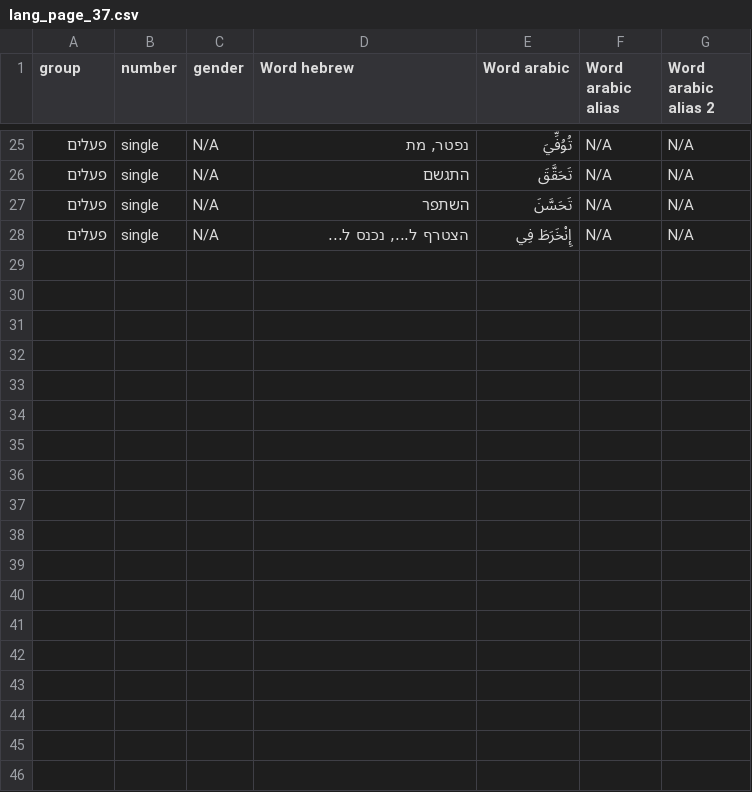
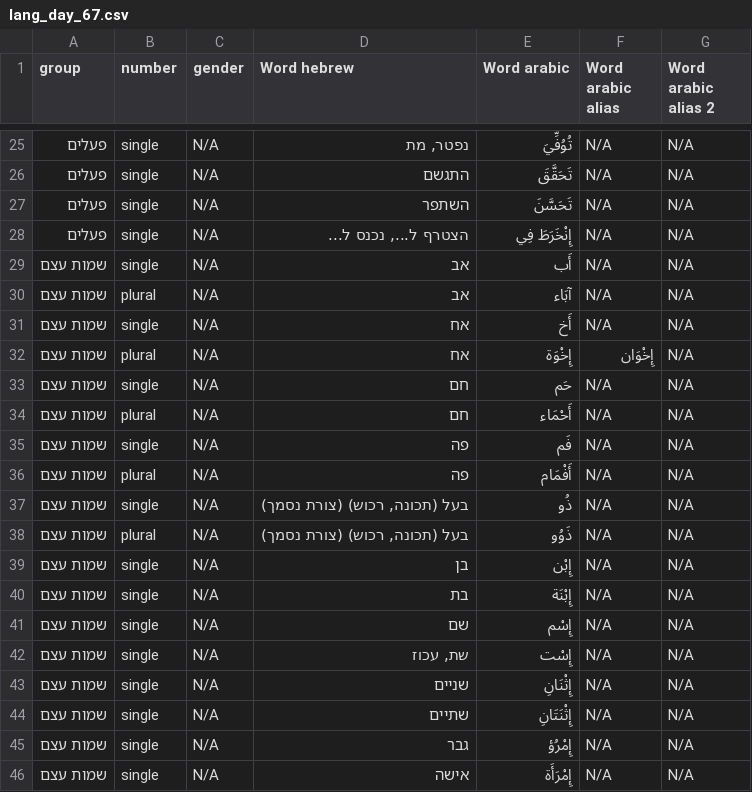
Before and after one commit to geeee-tsafrir/EllasGame, a CSV file: lang_dict/lang_day_67.csv (was lang_dict/lang_page_37.csv), drawn as a sheet; only a part is shown, gaps mark what is left out; the diff names each change by its address in the sheet, - before the commit and + after, or states it on an @@ line.

```diff
--- a/lang_dict/lang_page_37.csv
+++ b/lang_dict/lang_day_67.csv
+row 29: שמות עצם | single | N/A | אב | أَب | N/A | N/A
+row 30: שמות עצם | plural | N/A | אב | آبَاء | N/A | N/A
+row 31: שמות עצם | single | N/A | אח | أَخ | N/A | N/A
+row 32: שמות עצם | plural | N/A | אח | إِخْوَة | إِخْوَان | N/A
+row 33: שמות עצם | single | N/A | חם | حَم | N/A | N/A
+row 34: שמות עצם | plural | N/A | חם | أَحْمَاء | N/A | N/A
+row 35: שמות עצם | single | N/A | פה | فَم | N/A | N/A
+row 36: שמות עצם | plural | N/A | פה | أَفْمَام | N/A | N/A
+row 37: שמות עצם | single | N/A | בעל (תכונה, רכוש) (צורת נסמך) | ذُو | N/A | N/A
+row 38: שמות עצם | plural | N/A | בעל (תכונה, רכוש) (צורת נסמך) | ذَوُو | N/A | N/A
+row 39: שמות עצם | single | N/A | בן | إِبْن | N/A | N/A
+row 40: שמות עצם | single | N/A | בת | إِبْنَة | N/A | N/A
+row 41: שמות עצם | single | N/A | שם | إِسْم | N/A | N/A
+row 42: שמות עצם | single | N/A | שת, עכוז | إِسْت | N/A | N/A
+row 43: שמות עצם | single | N/A | שניים | إِثْنَانِ | N/A | N/A
+row 44: שמות עצם | single | N/A | שתיים | إِثْنَتَانِ | N/A | N/A
+row 45: שמות עצם | single | N/A | גבר | إِمْرُؤ | N/A | N/A
+row 46: שמות עצם | single | N/A | אישה | إِمْرَأَة | N/A | N/A
```
Also changed, not shown: lang_dict/lang_day_72.csv, lang_dict/lang_day_74.csv, 38 other files.
